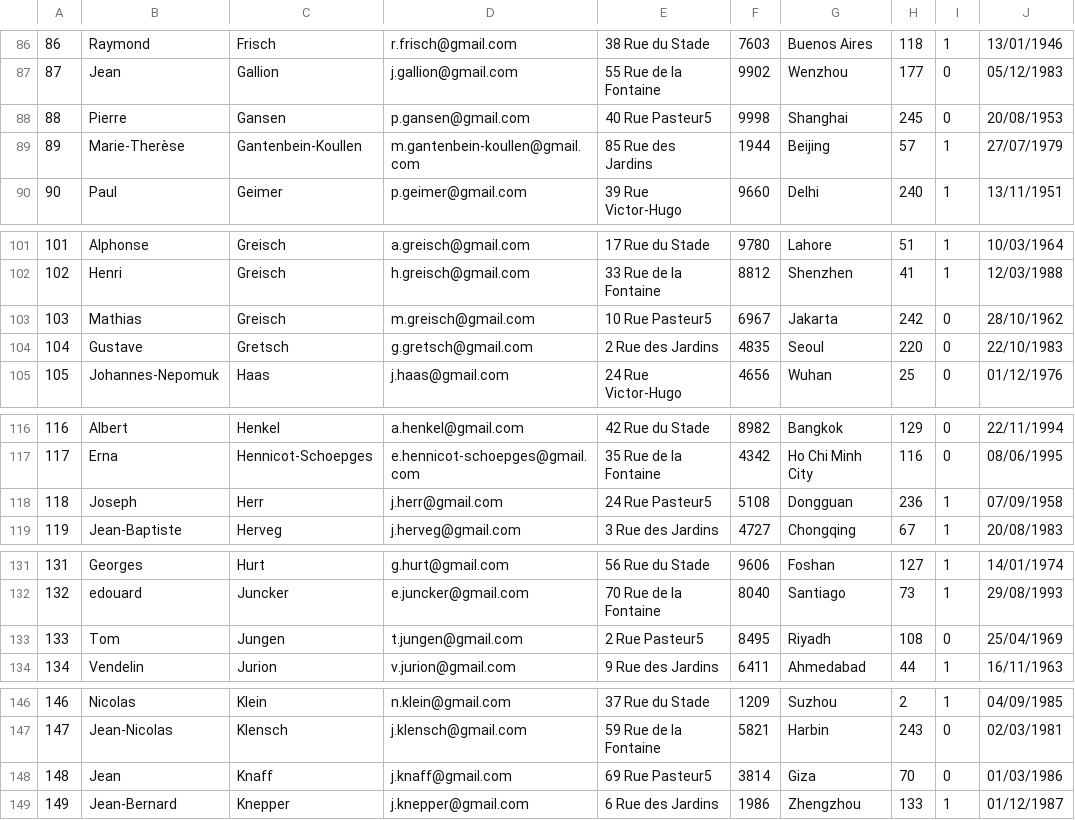
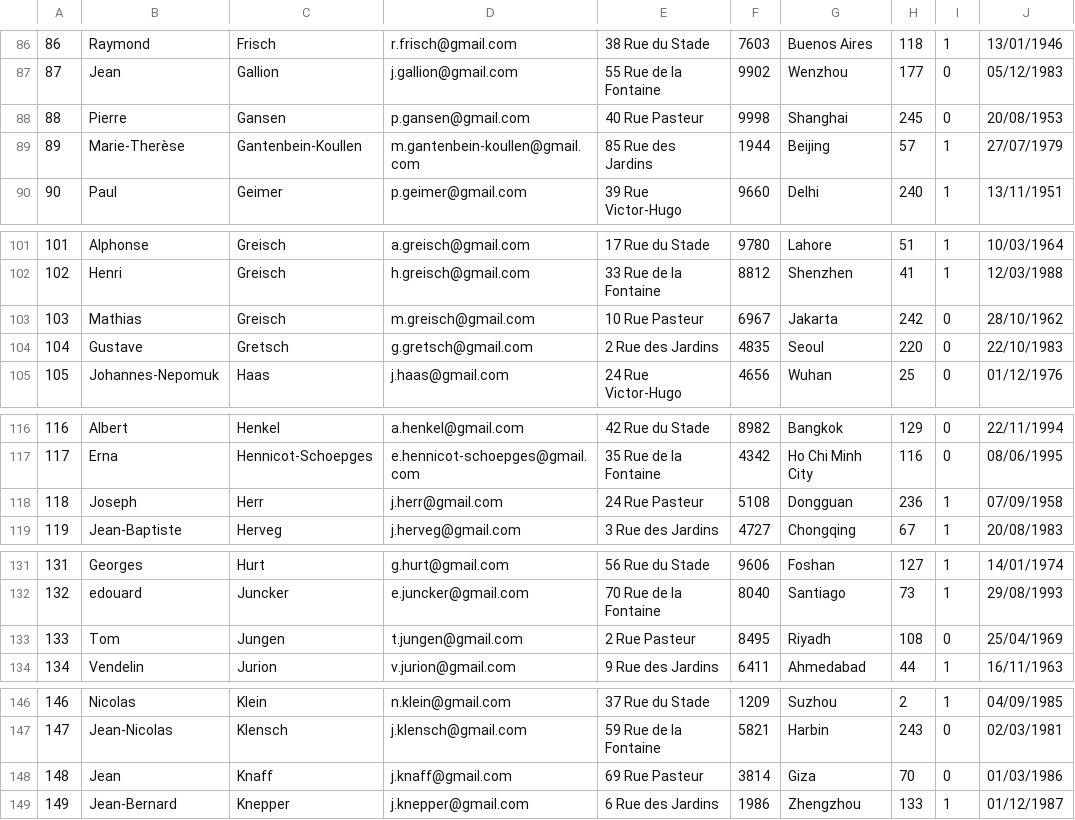
Before and after one commit to Jeremy6717/Tequila_project, a CSV file: files_to_prepare_db/customer.csv, drawn as a sheet; only a part is shown, gaps mark what is left out; the diff covers the shown part only; the diff names each change by its address in the sheet, - before the commit and + after, or states it on an @@ line.

```diff
--- a/files_to_prepare_db/customer.csv
+++ b/files_to_prepare_db/customer.csv
-E88: 40 Rue Pasteur5
+E88: 40 Rue Pasteur
-E103: 10 Rue Pasteur5
+E103: 10 Rue Pasteur
-E118: 24 Rue Pasteur5
+E118: 24 Rue Pasteur
-E133: 2 Rue Pasteur5
+E133: 2 Rue Pasteur
-E148: 69 Rue Pasteur5
+E148: 69 Rue Pasteur
```
Also changed, not shown: 15 edited cells elsewhere in this file, 4 other files.
